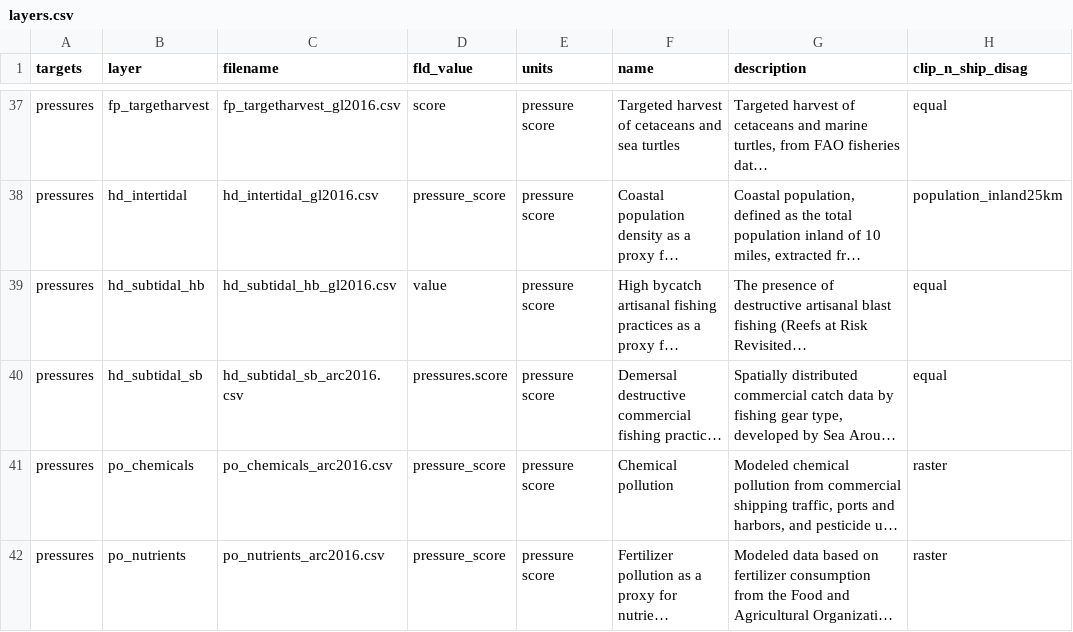
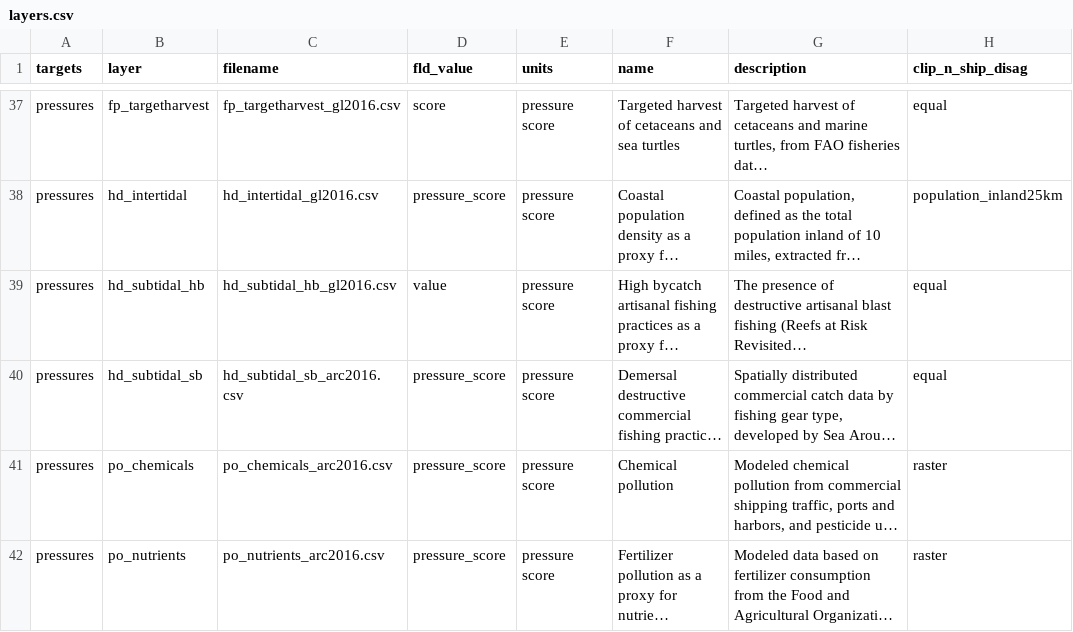
Before and after one commit to katrinleinweber/arc, a CSV file: circle2016/layers.csv, drawn as a sheet; only a part is shown, gaps mark what is left out; long unchanged cells end in …; the diff names each change by its address in the sheet, - before the commit and + after, or states it on an @@ line.

Commit message:
update layers

```diff
--- a/circle2016/layers.csv
+++ b/circle2016/layers.csv
-D40 (fld_value): pressures.score
+D40 (fld_value): pressure_score
```
